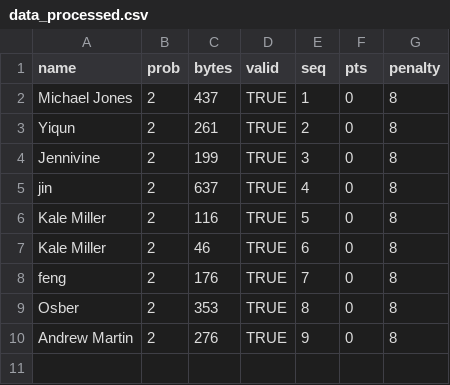
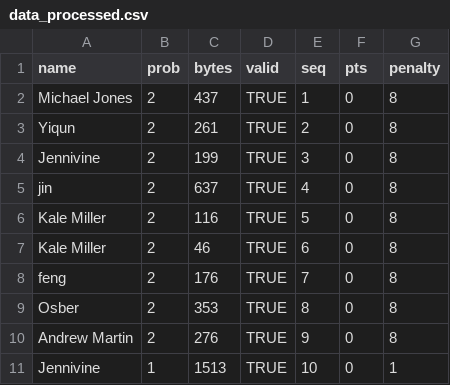
Before and after one commit to Sydney-Competitive-Programming/2019_03_09, a CSV file: data_processed.csv, drawn as a sheet.

```diff
--- a/data_processed.csv
+++ b/data_processed.csv
@@ -10 +10,2 @@ Osber,2,353,TRUE,8,0,8
 Andrew Martin,2,276,TRUE,9,0,8
+Jennivine,1,1513,TRUE,10,0,1
```
Also changed, not shown: 3 other files.
